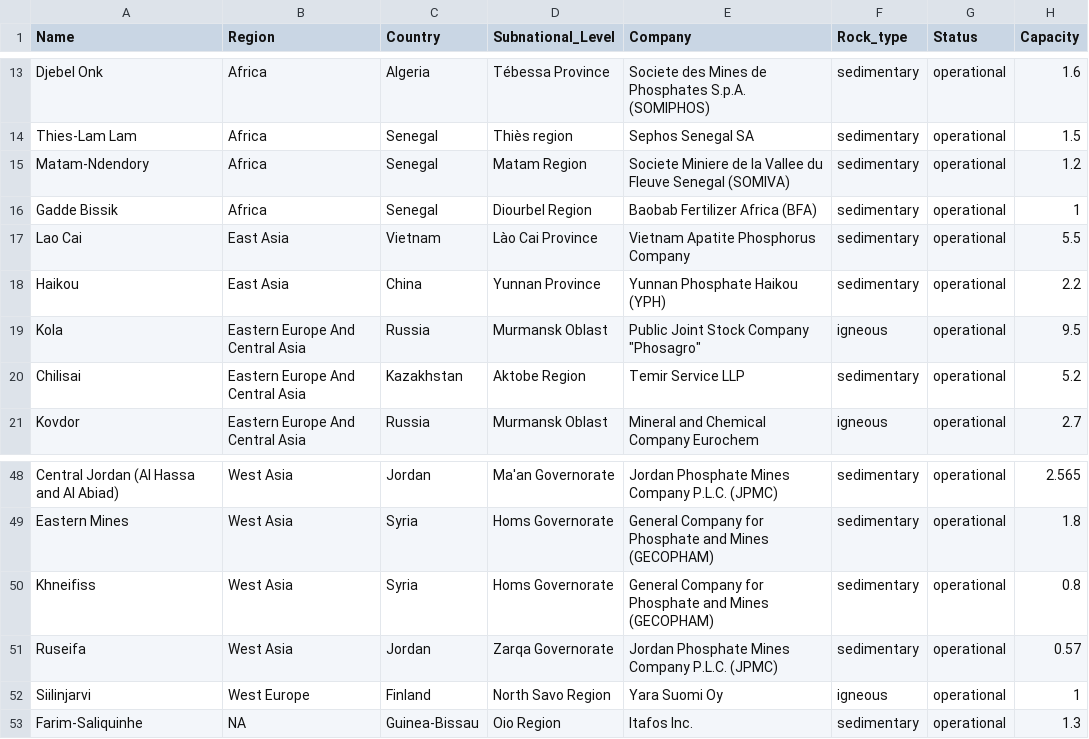
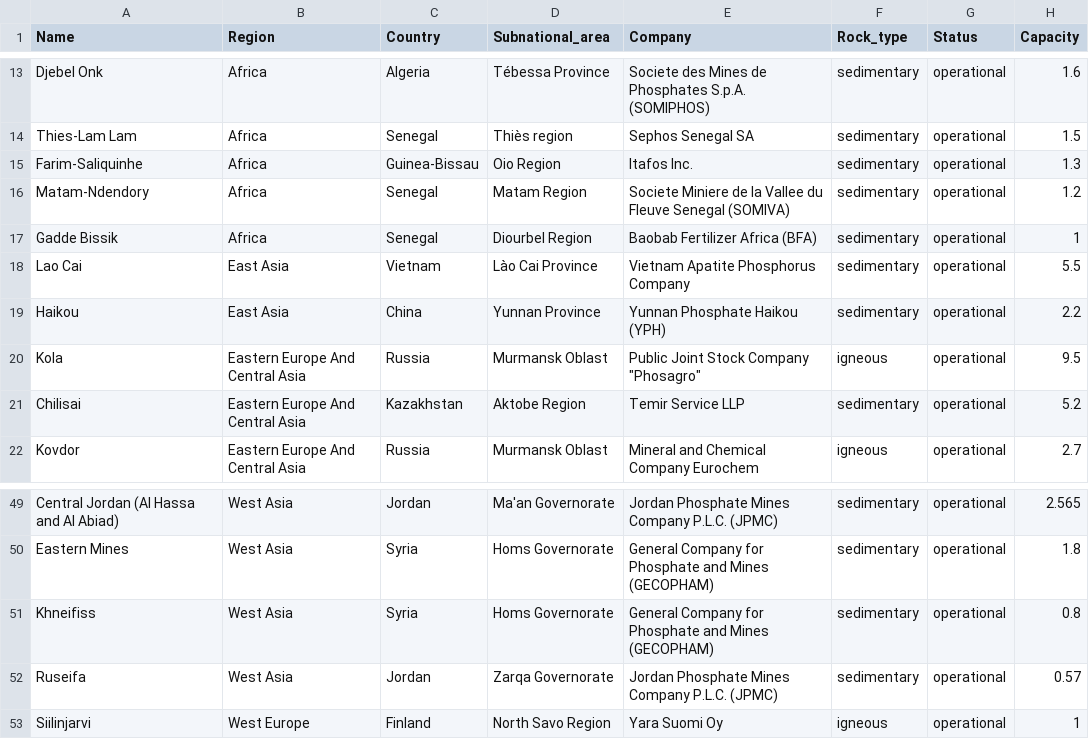
Before and after one commit to shchipts/phosphate-rock, a CSV file: CSV/mining_complexes.csv, drawn as a sheet; only a part is shown, gaps mark what is left out; removed rows and columns are numbered as before the commit, all else as after; the diff names each change by its address in the sheet, - before the commit and + after, or states it on an @@ line.

Commit message:
CSV: dataset added

```diff
--- a/CSV/mining_complexes.csv
+++ b/CSV/mining_complexes.csv
-D1: Subnational_Level
+D1: Subnational_area
+row 15: Farim-Saliquinhe | Africa | Guinea-Bissau | Oio Region | Itafos Inc. | sedimentary | operational | 1.3
-row 53: Farim-Saliquinhe | NA | Guinea-Bissau | Oio Region | Itafos Inc. | sedimentary | operational | 1.3
```
Also changed, not shown: 6 other files.
